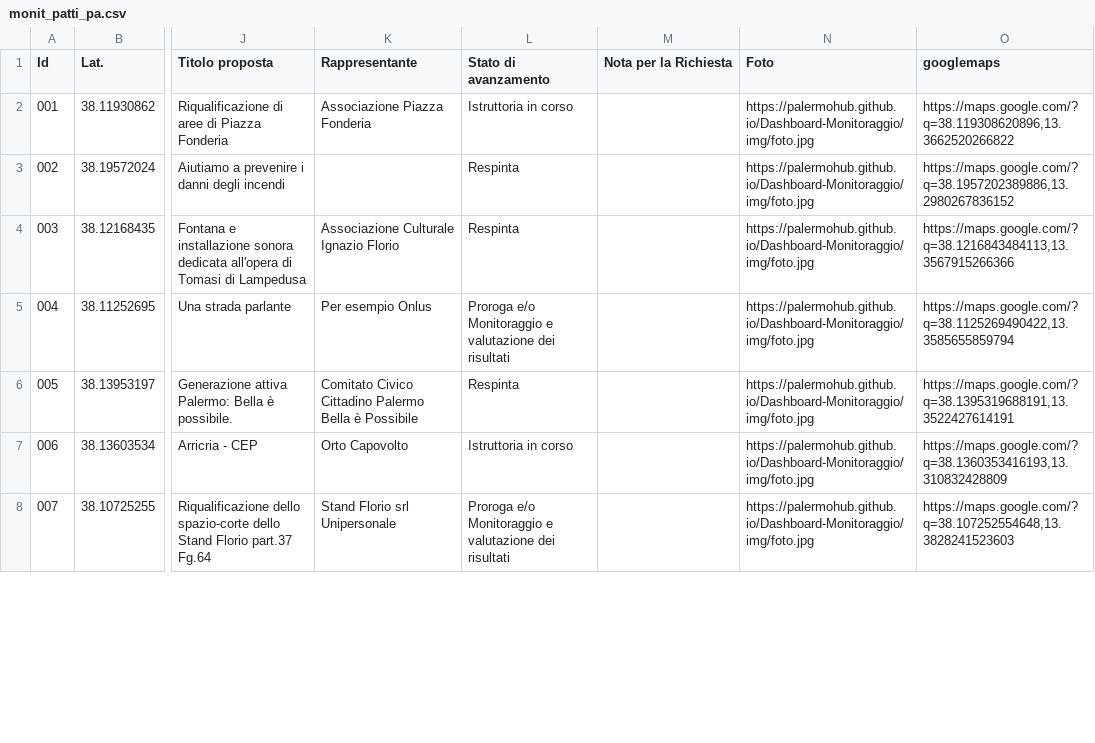
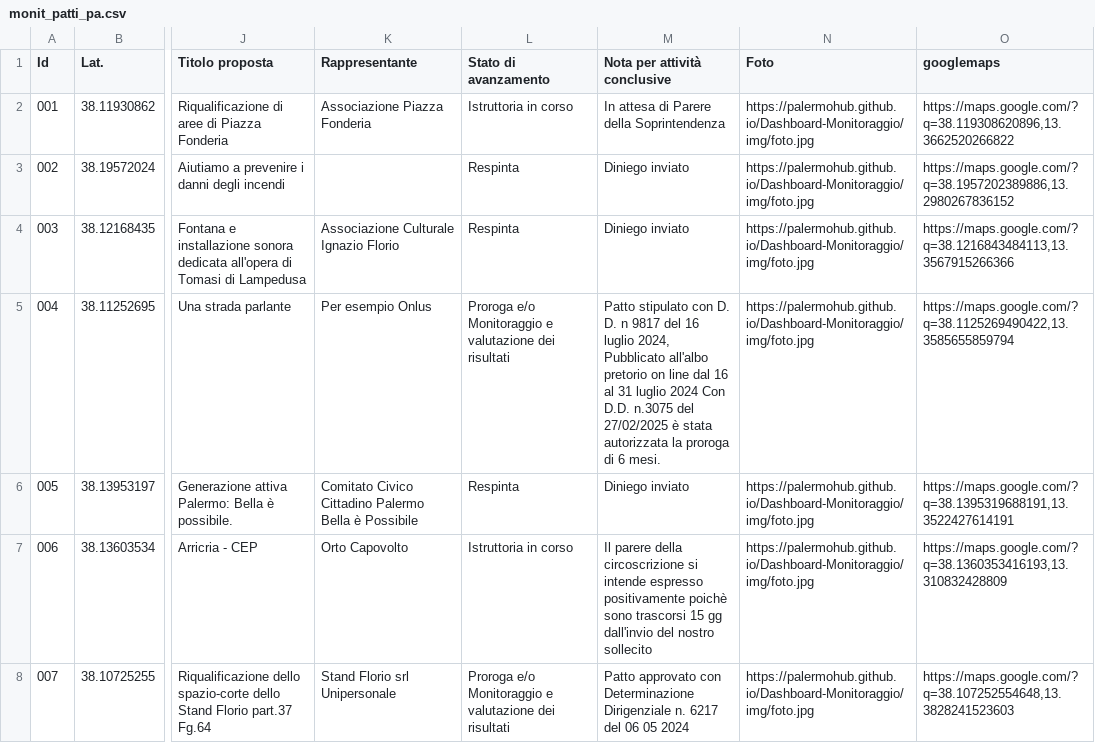
Before and after one commit to PalermoHub/Dashboard-Monitoraggio, a CSV file: dati/monit_patti_pa.csv, drawn as a sheet; only a part is shown, gaps mark what is left out; the diff covers the shown part only; the diff names each change by its address in the sheet, - before the commit and + after, or states it on an @@ line.

```diff
--- a/dati/monit_patti_pa.csv
+++ b/dati/monit_patti_pa.csv
-M1: Nota per la Richiesta
+M1: Nota per attività conclusive
-M2 (Nota per attività conclusive): (empty)
+M2 (Nota per attività conclusive): In attesa di Parere della Soprintendenza
-M3:M4 (Nota per attività conclusive): (empty)
+M3:M4 (Nota per attività conclusive): Diniego inviato
-M5 (Nota per attività conclusive): (empty)
+M5 (Nota per attività conclusive): Patto stipulato con D. D. n 9817 del 16 luglio 2024, Pubblicato all'albo pretorio on line dal 16 al 31 luglio 2024 Con D.D. n.3075 del 27/02/2025 è stata autorizzata la proroga di 6 mesi.
-M6 (Nota per attività conclusive): (empty)
+M6 (Nota per attività conclusive): Diniego inviato
-M7 (Nota per attività conclusive): (empty)
+M7 (Nota per attività conclusive): Il parere della circoscrizione si intende espresso positivamente poichè sono trascorsi 15 gg dall'invio del nostro sollecito
-M8 (Nota per attività conclusive): (empty)
+M8 (Nota per attività conclusive): Patto approvato con Determinazione Dirigenziale n. 6217 del 06 05 2024
```
Also changed, not shown: 38 edited cells elsewhere in this file, 1 other file.
